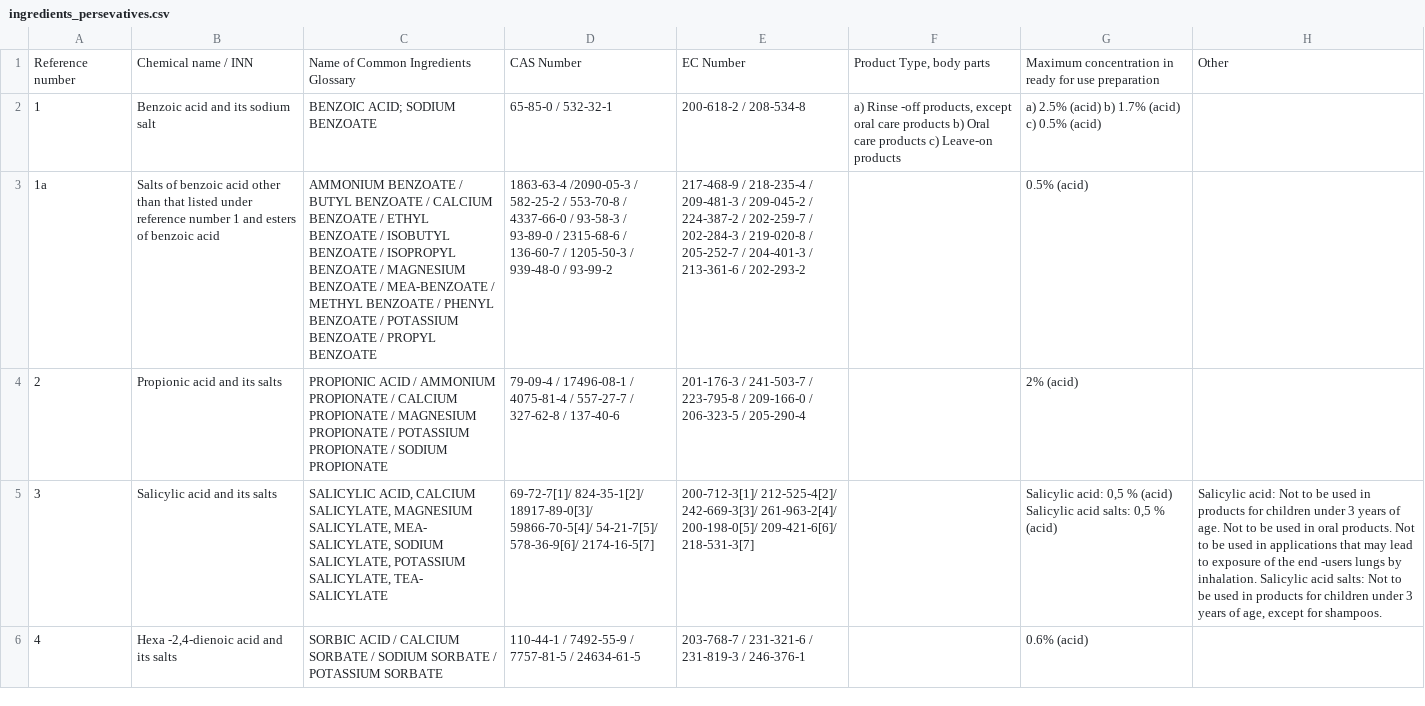
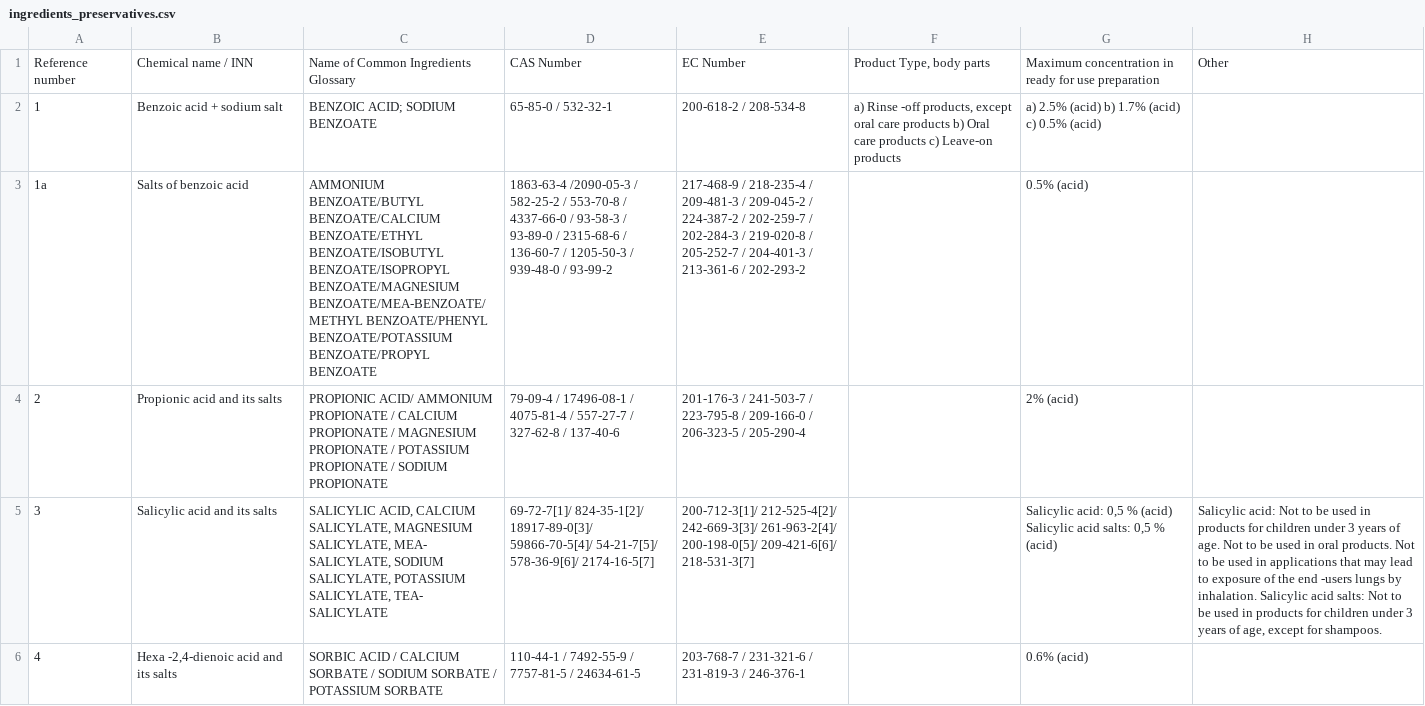
Before and after one commit to laurascholz/IMAST-EFREI, a CSV file: BadIngredients/ingredients_preservatives.csv (was BadIngredients/ingredients_persevatives.csv), drawn as a sheet; only a part is shown; the diff names each change by its address in the sheet, - before the commit and + after, or states it on an @@ line.

Commit message:
preservatives inserted

```diff
--- a/BadIngredients/ingredients_persevatives.csv
+++ b/BadIngredients/ingredients_preservatives.csv
-B2: Benzoic acid and its sodium salt
+B2: Benzoic acid + sodium salt
-B3: …benzoic acid other than that listed under reference number 1 and esters of benzoic acid
+B3: …benzoic acid
-C3: AMMONIUM BENZOATE / BUTYL BENZOATE / CALCIUM BENZOATE / ETHYL BENZOATE / ISOBUTYL BENZOATE / ISOPROPYL BENZOATE / MAGNESIUM BENZOATE / MEA-BENZOATE / METHYL BENZOATE / PHENYL BENZOATE / POTASSIUM BENZOATE / PROPYL BENZOATE
+C3: AMMONIUM BENZOATE/BUTYL BENZOATE/CALCIUM BENZOATE/ETHYL BENZOATE/ISOBUTYL BENZOATE/ISOPROPYL BENZOATE/MAGNESIUM BENZOATE/MEA-BENZOATE/METHYL BENZOATE/PHENYL BENZOATE/POTASSIUM BENZOATE/PROPYL BENZOATE
-C4: PROPIONIC ACID / AMMONIUM PROPIONATE…
+C4: PROPIONIC ACID/ AMMONIUM PROPIONATE…
```
Also changed, not shown: 1 other file.
